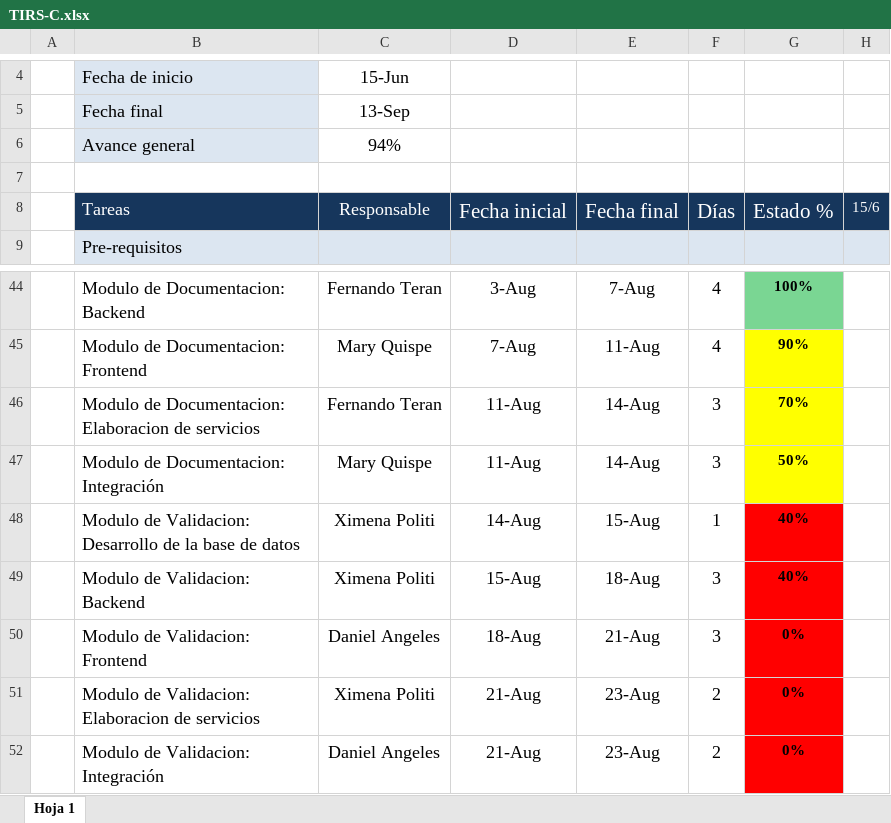
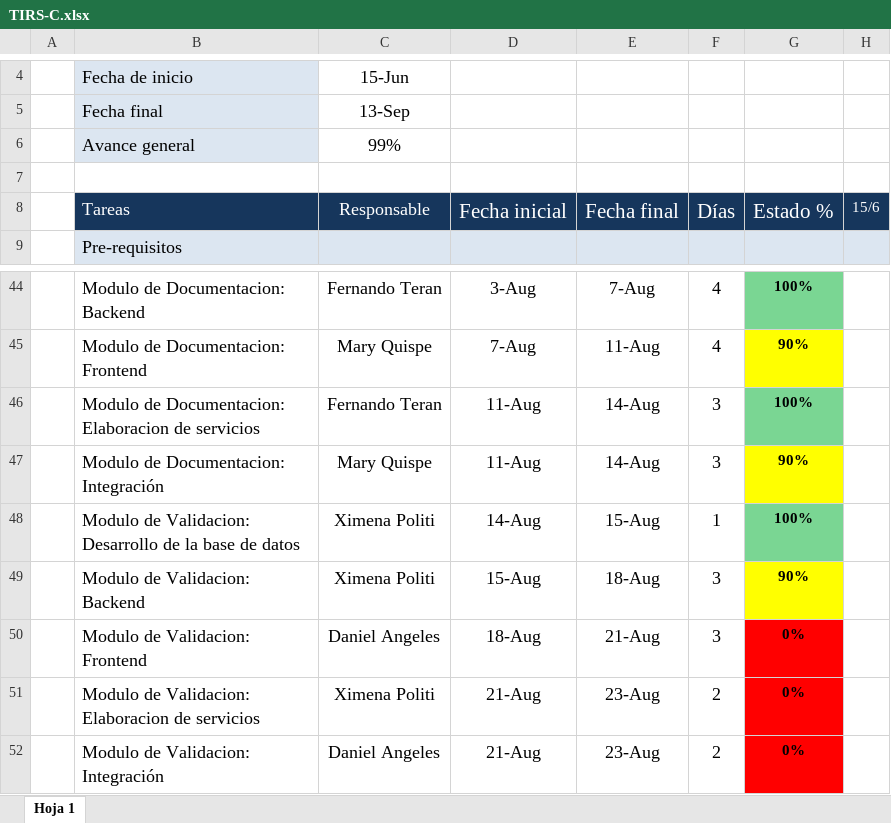
Before and after one commit to TeranFernandoL/soft-consulting, an Excel workbook: Proyectos/Tool de Identificación de Requisitos de Software/Gestion/TIRS-C.xlsx, sheet Hoja 1, drawn as a sheet; only a part is shown, gaps mark what is left out; values as stored, in another font and other column widths than the file's, no borders; the diff names each change by its address in the sheet, - before the commit and + after, or states it on an @@ line.

Commit message:
Update TIRS-C.xlsx
update TIRS-C

```diff
--- a/Proyectos/Tool de Identificación de Requisitos de Software/Gestion/TIRS-C.xlsx (sheet Hoja 1)
+++ b/Proyectos/Tool de Identificación de Requisitos de Software/Gestion/TIRS-C.xlsx (sheet Hoja 1)
-C6: 94%
+C6: 99%
-G46: 70%
+G46: 100%
-G46 fill: #FFFF00
+G46 fill: #7AD693
-G47: 50%
+G47: 90%
-G48: 40%
+G48: 100%
-G48 fill: #FF0000
+G48 fill: #7AD693
-G49: 40%
+G49: 90%
-G49 fill: #FF0000
+G49 fill: #FFFF00
```
